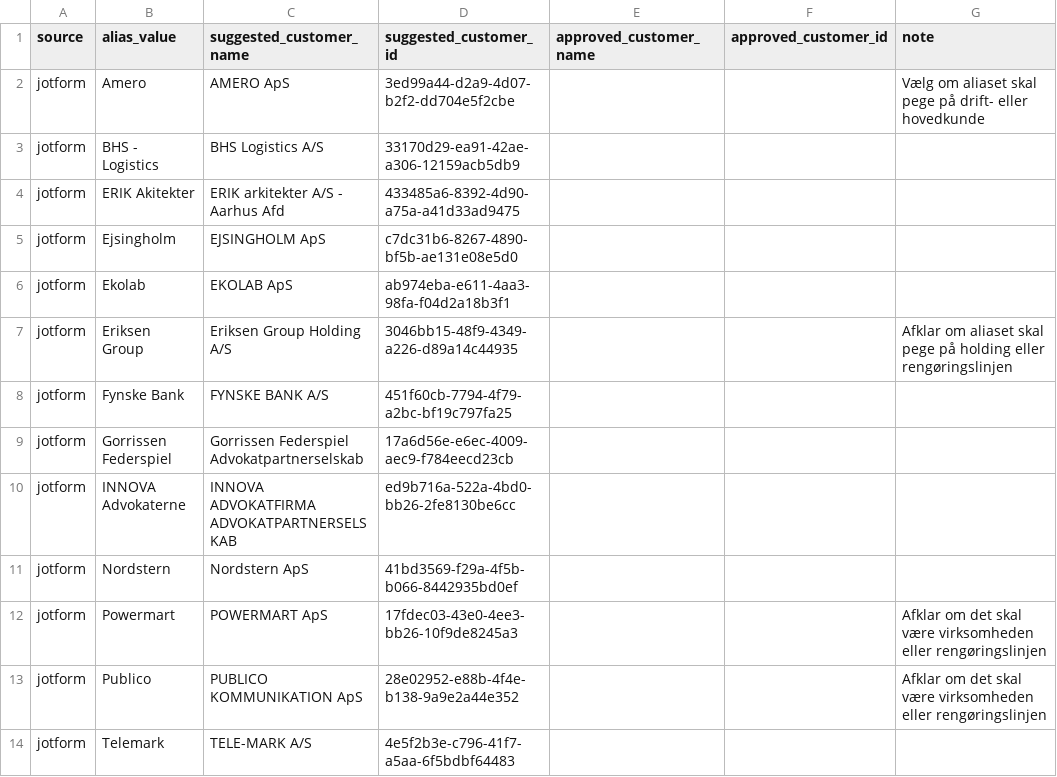
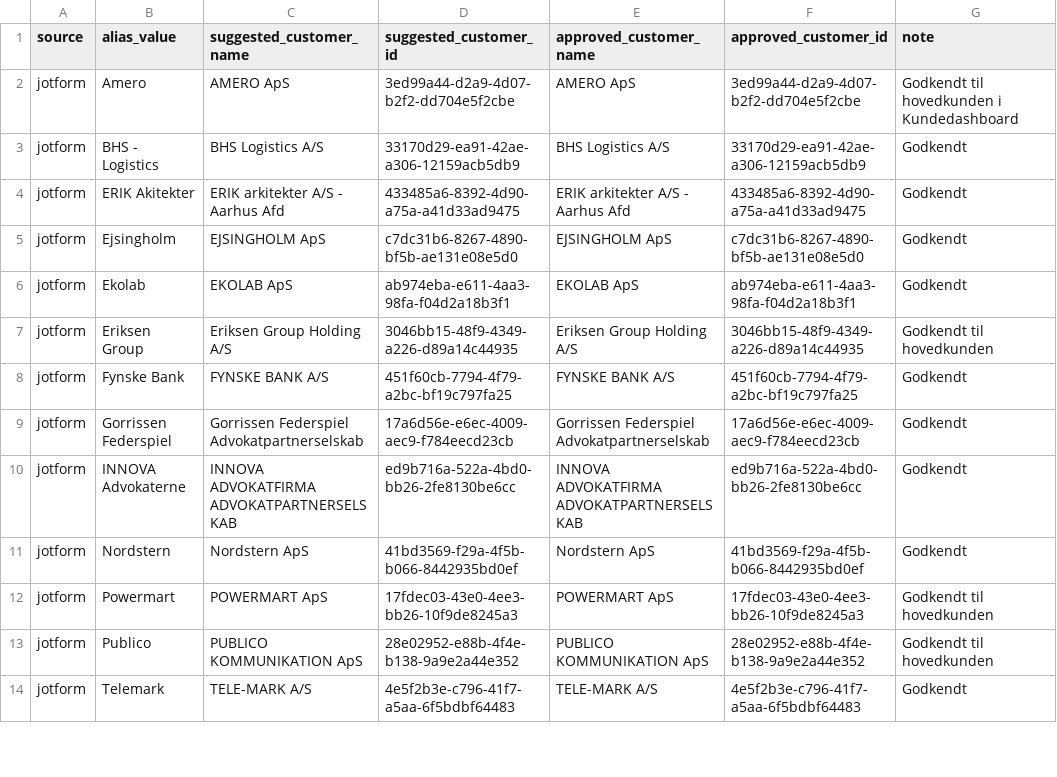
Before and after one commit to agd2d/Bestilling, a CSV file: docs/jotform-customer-mapping.csv, drawn as a sheet; only a part is shown; the diff covers the shown part only.

```diff
--- a/docs/jotform-customer-mapping.csv
+++ b/docs/jotform-customer-mapping.csv
@@ -1,14 +1,14 @@
 source,alias_value,suggested_customer_name,suggested_customer_id,approved_customer_name,approved_customer_id,note
-jotform,Amero,AMERO ApS,3ed99a44-d2a9-4d07-b2f2-dd704e5f2cbe,,,"Vælg om aliaset skal pege på drift- eller hovedkunde"
-jotform,BHS - Logistics,BHS Logistics A/S,33170d29-ea91-42ae-a306-12159acb5db9,,,
-jotform,ERIK Akitekter,ERIK arkitekter A/S - Aarhus Afd,433485a6-8392-4d90-a75a-a41d33ad9475,,,
-jotform,Ejsingholm,EJSINGHOLM ApS,c7dc31b6-8267-4890-bf5b-ae131e08e5d0,,,
-jotform,Ekolab,EKOLAB ApS,ab974eba-e611-4aa3-98fa-f04d2a18b3f1,,,
-jotform,Eriksen Group,Eriksen Group Holding A/S,3046bb15-48f9-4349-a226-d89a14c44935,,,"Afklar om aliaset skal pege på holding eller rengøringslinjen"
-jotform,Fynske Bank,FYNSKE BANK A/S,451f60cb-7794-4f79-a2bc-bf19c797fa25,,,
-jotform,Gorrissen Federspiel,Gorrissen Federspiel Advokatpartnerselskab,17a6d56e-e6ec-4009-aec9-f784eecd23cb,,,
-jotform,INNOVA Advokaterne,INNOVA ADVOKATFIRMA ADVOKATPARTNERSELSKAB,ed9b716a-522a-4bd0-bb26-2fe8130be6cc,,,
-jotform,Nordstern,Nordstern ApS,41bd3569-f29a-4f5b-b066-8442935bd0ef,,,
-jotform,Powermart,POWERMART ApS,17fdec03-43e0-4ee3-bb26-10f9de8245a3,,,"Afklar om det skal være virksomheden eller rengøringslinjen"
-jotform,Publico,PUBLICO KOMMUNIKATION ApS,28e02952-e88b-4f4e-b138-9a9e2a44e352,,,"Afklar om det skal være virksomheden eller rengøringslinjen"
-jotform,Telemark,TELE-MARK A/S,4e5f2b3e-c796-41f7-a5aa-6f5bdbf64483,,,
+jotform,Amero,AMERO ApS,3ed99a44-d2a9-4d07-b2f2-dd704e5f2cbe,AMERO ApS,3ed99a44-d2a9-4d07-b2f2-dd704e5f2cbe,Godkendt til hovedkunden i Kundedashboard
+jotform,BHS - Logistics,BHS Logistics A/S,33170d29-ea91-42ae-a306-12159acb5db9,BHS Logistics A/S,33170d29-ea91-42ae-a306-12159acb5db9,Godkendt
+jotform,ERIK Akitekter,ERIK arkitekter A/S - Aarhus Afd,433485a6-8392-4d90-a75a-a41d33ad9475,ERIK arkitekter A/S - Aarhus Afd,433485a6-8392-4d90-a75a-a41d33ad9475,Godkendt
+jotform,Ejsingholm,EJSINGHOLM ApS,c7dc31b6-8267-4890-bf5b-ae131e08e5d0,EJSINGHOLM ApS,c7dc31b6-8267-4890-bf5b-ae131e08e5d0,Godkendt
+jotform,Ekolab,EKOLAB ApS,ab974eba-e611-4aa3-98fa-f04d2a18b3f1,EKOLAB ApS,ab974eba-e611-4aa3-98fa-f04d2a18b3f1,Godkendt
+jotform,Eriksen Group,Eriksen Group Holding A/S,3046bb15-48f9-4349-a226-d89a14c44935,Eriksen Group Holding A/S,3046bb15-48f9-4349-a226-d89a14c44935,Godkendt til hovedkunden
+jotform,Fynske Bank,FYNSKE BANK A/S,451f60cb-7794-4f79-a2bc-bf19c797fa25,FYNSKE BANK A/S,451f60cb-7794-4f79-a2bc-bf19c797fa25,Godkendt
+jotform,Gorrissen Federspiel,Gorrissen Federspiel Advokatpartnerselskab,17a6d56e-e6ec-4009-aec9-f784eecd23cb,Gorrissen Federspiel Advokatpartnerselskab,17a6d56e-e6ec-4009-aec9-f784eecd23cb,Godkendt
+jotform,INNOVA Advokaterne,INNOVA ADVOKATFIRMA ADVOKATPARTNERSELSKAB,ed9b716a-522a-4bd0-bb26-2fe8130be6cc,INNOVA ADVOKATFIRMA ADVOKATPARTNERSELSKAB,ed9b716a-522a-4bd0-bb26-2fe8130be6cc,Godkendt
+jotform,Nordstern,Nordstern ApS,41bd3569-f29a-4f5b-b066-8442935bd0ef,Nordstern ApS,41bd3569-f29a-4f5b-b066-8442935bd0ef,Godkendt
+jotform,Powermart,POWERMART ApS,17fdec03-43e0-4ee3-bb26-10f9de8245a3,POWERMART ApS,17fdec03-43e0-4ee3-bb26-10f9de8245a3,Godkendt til hovedkunden
+jotform,Publico,PUBLICO KOMMUNIKATION ApS,28e02952-e88b-4f4e-b138-9a9e2a44e352,PUBLICO KOMMUNIKATION ApS,28e02952-e88b-4f4e-b138-9a9e2a44e352,Godkendt til hovedkunden
+jotform,Telemark,TELE-MARK A/S,4e5f2b3e-c796-41f7-a5aa-6f5bdbf64483,TELE-MARK A/S,4e5f2b3e-c796-41f7-a5aa-6f5bdbf64483,Godkendt
```
Also changed, not shown: 6 edited cells elsewhere in this file, 5 other files.
